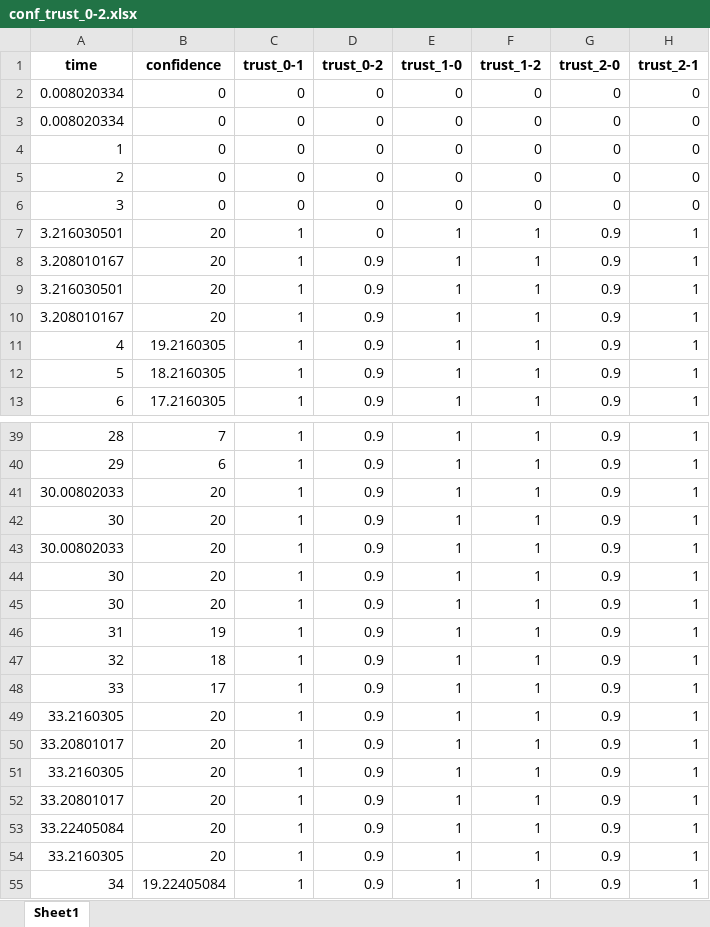
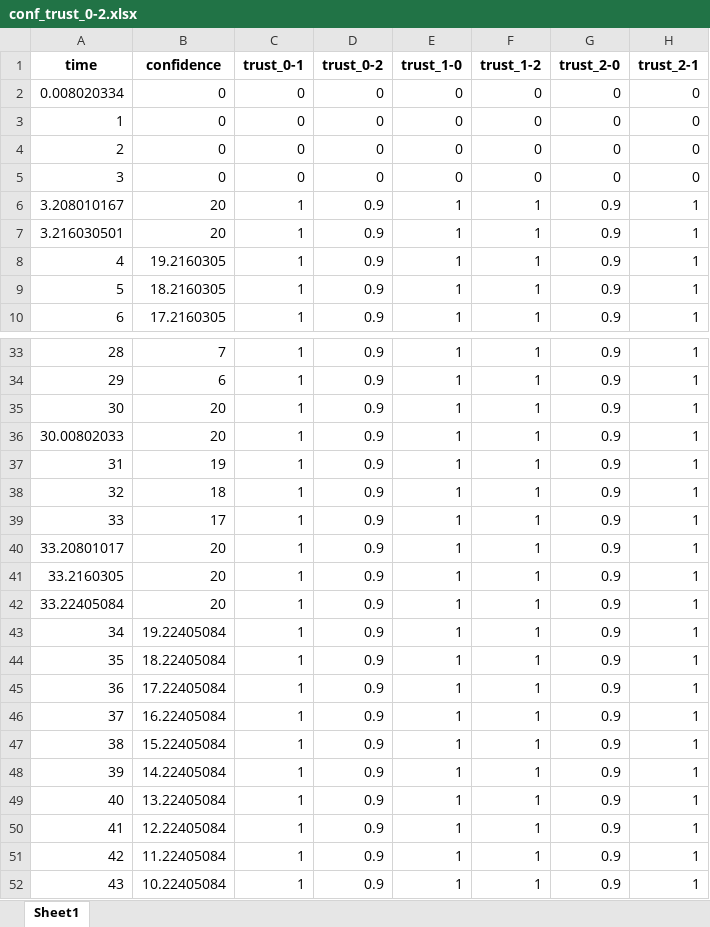
Before and after one commit to triptisamal/Trust_Model, an Excel workbook: challenge_response/variant-3/plots/test_1/alpha_large/conf_trust_0-2.xlsx, sheet Sheet1, drawn as a sheet; only a part is shown, gaps mark what is left out; the shorter side is filled out with more unchanged rows; values as stored, in another font and other column widths than the file's, no borders; the diff covers the shown part only; the diff names each change by its address in the sheet, - before the commit and + after, or states it on an @@ line.

```diff
--- a/challenge_response/variant-3/plots/test_1/alpha_large/conf_trust_0-2.xlsx (sheet Sheet1)
+++ b/challenge_response/variant-3/plots/test_1/alpha_large/conf_trust_0-2.xlsx (sheet Sheet1)
-row 3: 0.008020334 | 0 | 0 | 0 | 0 | 0 | 0 | 0
-row 7: 3.216030501 | 20 | 1 | 0 | 1 | 1 | 0.9 | 1
-row 10: 3.208010167 | 20 | 1 | 0.9 | 1 | 1 | 0.9 | 1
-row 41: 30.00802033 | 20 | 1 | 0.9 | 1 | 1 | 0.9 | 1
-row 44: 30 | 20 | 1 | 0.9 | 1 | 1 | 0.9 | 1
-row 45: 30 | 20 | 1 | 0.9 | 1 | 1 | 0.9 | 1
-row 49: 33.2160305 | 20 | 1 | 0.9 | 1 | 1 | 0.9 | 1
-row 52: 33.20801017 | 20 | 1 | 0.9 | 1 | 1 | 0.9 | 1
-row 54: 33.2160305 | 20 | 1 | 0.9 | 1 | 1 | 0.9 | 1
```
Also changed, not shown: 33 removed rows elsewhere in this sheet, challenge_response/variant-3/plots/test_1/alpha_med/conf_trust_0-2.xlsx, challenge_response/variant-3/plots/test_1/alpha_small/conf_trust_0-2.xlsx, 6 other files.
